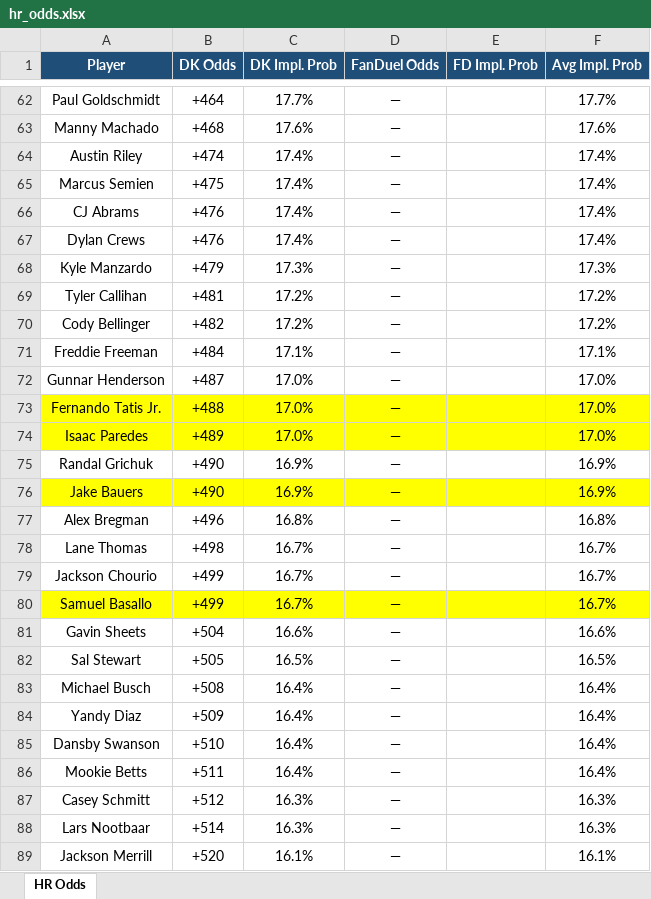
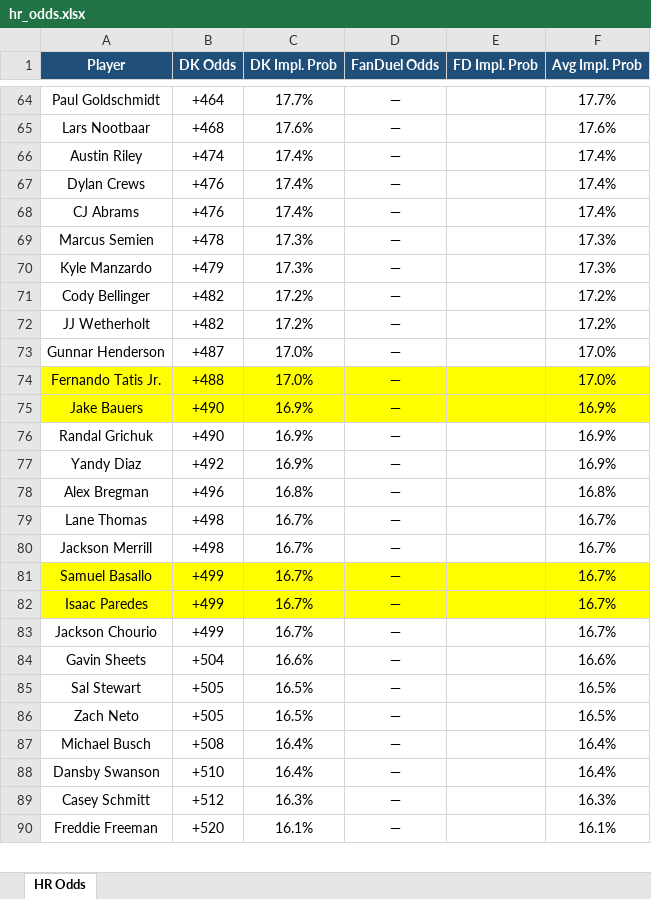
Before and after one commit to kornbergercharles-prog/HR-Odds-Scraper, an Excel workbook: hr_odds.xlsx, sheet HR Odds, drawn as a sheet; only a part is shown, gaps mark what is left out; values as stored, in another font and other column widths than the file's, no borders; removed rows and columns are numbered as before the commit, all else as after; the diff covers the shown part only; the diff names each change by its address in the sheet, - before the commit and + after, or states it on an @@ line.

```diff
--- a/hr_odds.xlsx (sheet HR Odds)
+++ b/hr_odds.xlsx (sheet HR Odds)
-A65 (Player): Manny Machado
+A65 (Player): Lars Nootbaar
-A67 (Player): Marcus Semien
+A67 (Player): Dylan Crews
-B67 (DK Odds): +475
+B67 (DK Odds): +476
-row 67: Dylan Crews | +476 | 17.4% | — |  | 17.4%
+row 69: Marcus Semien | +478 | 17.3% | — |  | 17.3%
-row 69: Tyler Callihan | +481 | 17.2% | — |  | 17.2%
-row 71: Freddie Freeman | +484 | 17.1% | — |  | 17.1%
+row 72: JJ Wetherholt | +482 | 17.2% | — |  | 17.2%
-row 74: Isaac Paredes | +489 | 17.0% | — |  | 17.0%
+row 75: Jake Bauers | +490 | 16.9% | — |  | 16.9%
-A77 (Player): Jake Bauers
+A77 (Player): Yandy Diaz
-A77:F77 fill: #FFFF00
+A77:F77 fill: none
-B77 (DK Odds): +490
+B77 (DK Odds): +492
+row 80: Jackson Merrill | +498 | 16.7% | — |  | 16.7%
@@ row 80 moved to row 81: Samuel Basallo @@
+row 82: Isaac Paredes | +499 | 16.7% | — |  | 16.7%
+row 86: Zach Neto | +505 | 16.5% | — |  | 16.5%
-row 84: Yandy Diaz | +509 | 16.4% | — |  | 16.4%
-row 86: Mookie Betts | +511 | 16.4% | — |  | 16.4%
-row 88: Lars Nootbaar | +514 | 16.3% | — |  | 16.3%
-A90 (Player): Jackson Merrill
+A90 (Player): Freddie Freeman
```
Also changed, not shown: 55 added rows, 54 removed rows, 17 moved rows, 59 edited cells and cell formats elsewhere in this sheet, 1 other file.
